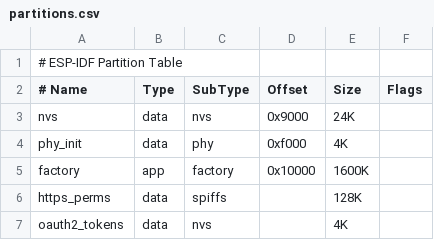
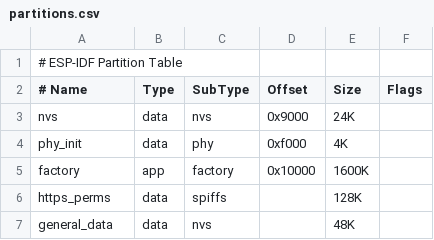
Before and after one commit to Sampli1/E-miT, a CSV file: partitions.csv, drawn as a sheet.

```diff
--- a/partitions.csv
+++ b/partitions.csv
@@ -6,2 +6,2 @@ factory,app,factory,0x10000,1600K,
 https_perms,data,spiffs,,128K,,
-oauth2_tokens,data,nvs,,4K,,
+general_data,data,nvs,,48K,,
```
Also changed, not shown: 8 other files.
